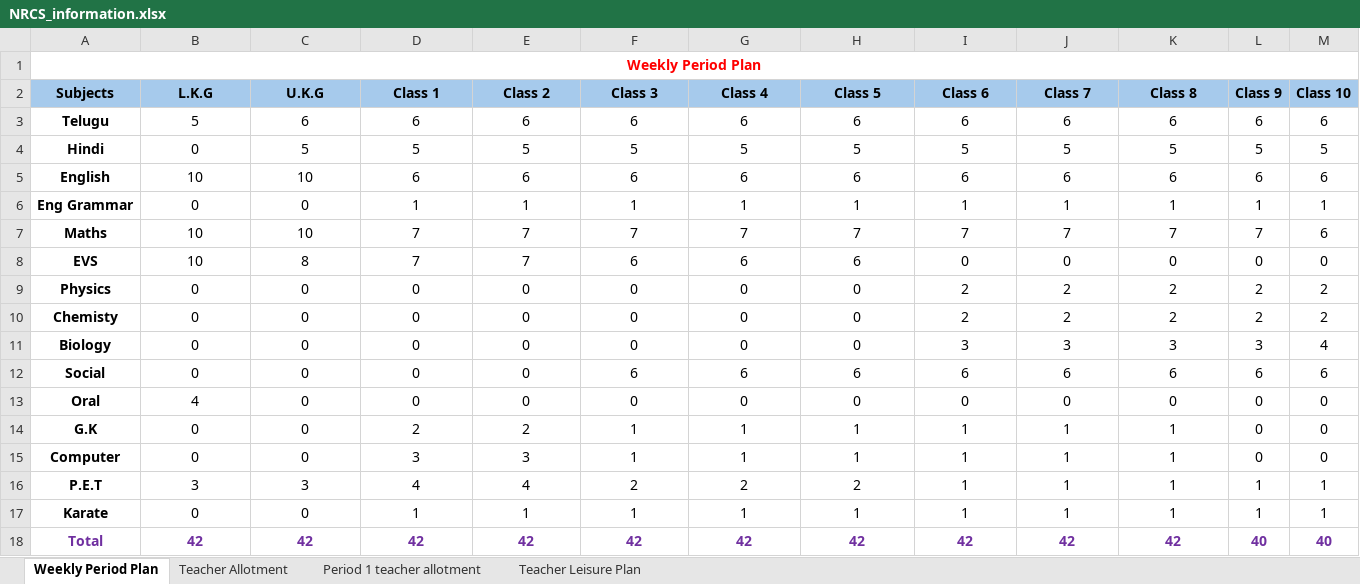
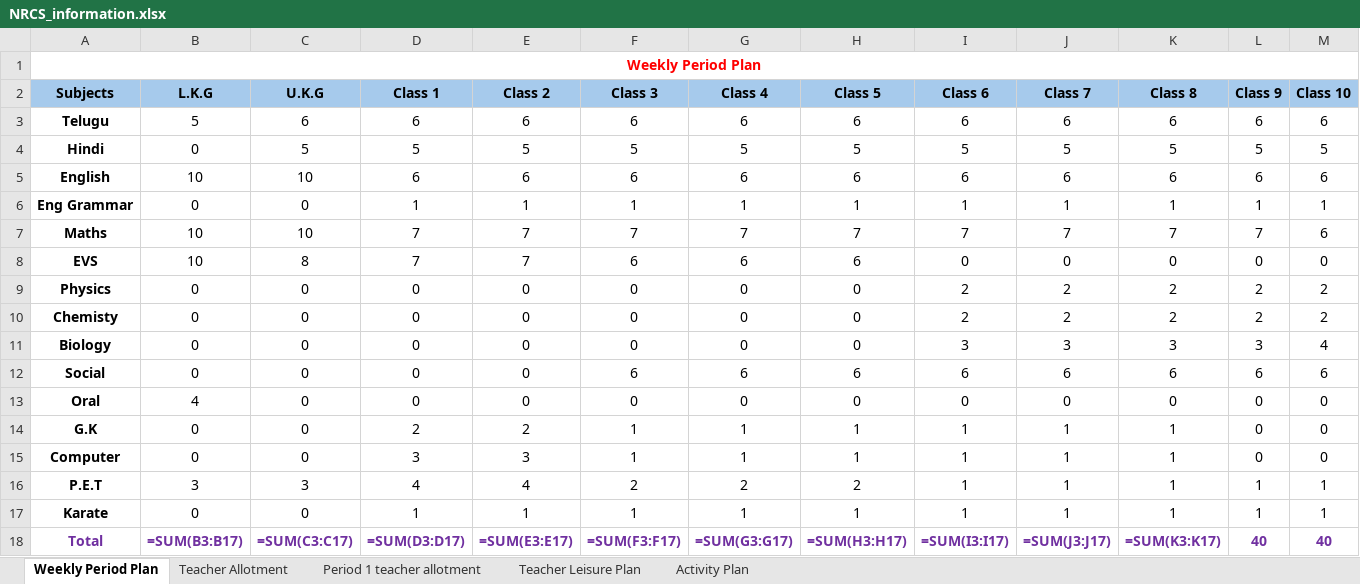
Before and after one commit to SudhakarPuppala/School_TimeTable, an Excel workbook: NRCS/Requirements/NRCS_information.xlsx, sheet Weekly Period Plan, drawn as a sheet; values as stored, in another font and other column widths than the file's, no borders; formulas without a stored value are shown as written; the diff names each change by its address in the sheet, - before the commit and + after, or states it on an @@ line.

```diff
--- a/NRCS/Requirements/NRCS_information.xlsx (sheet Weekly Period Plan)
+++ b/NRCS/Requirements/NRCS_information.xlsx (sheet Weekly Period Plan)
+sheet tab: Activity Plan
-B18 (L.K.G): 42
+B18 (L.K.G): =SUM(B3:B17)
-C18 (U.K.G): 42
+C18 (U.K.G): =SUM(C3:C17)
-D18 (Class 1): 42
+D18 (Class 1): =SUM(D3:D17)
-E18 (Class 2): 42
+E18 (Class 2): =SUM(E3:E17)
-F18 (Class 3): 42
+F18 (Class 3): =SUM(F3:F17)
-G18 (Class 4): 42
+G18 (Class 4): =SUM(G3:G17)
-H18 (Class 5): 42
+H18 (Class 5): =SUM(H3:H17)
-I18 (Class 6): 42
+I18 (Class 6): =SUM(I3:I17)
-J18 (Class 7): 42
+J18 (Class 7): =SUM(J3:J17)
-K18 (Class 8): 42
+K18 (Class 8): =SUM(K3:K17)
```
Also changed, not shown: NRCS/Output/NRCS_Timetable_Final.xlsx, NRHS/Requirements/NRHS_Information.xlsx, 7 other files.
